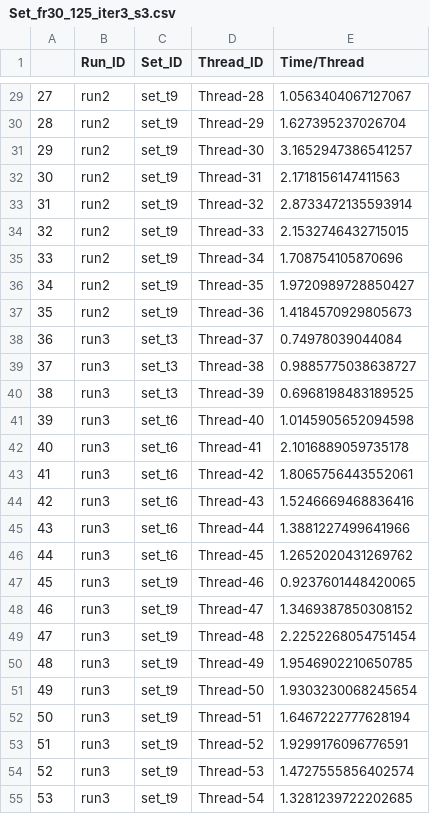
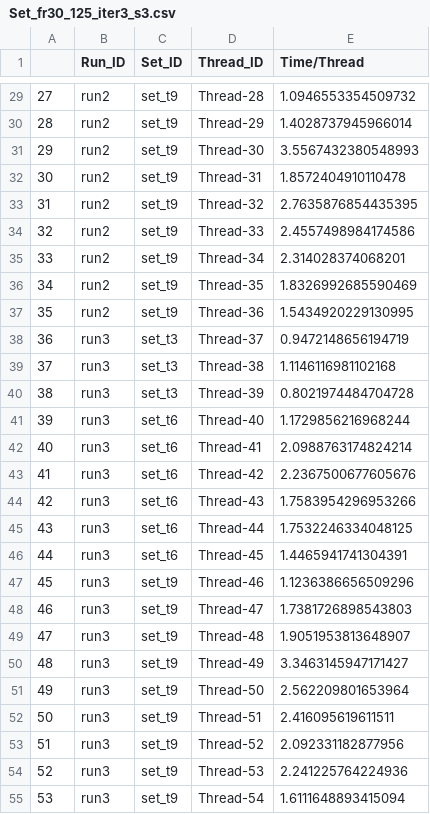
Before and after one commit to SD2E/synbiohub_adapter, a CSV file: outputs/Set_fr30_125_iter3_s3.csv, drawn as a sheet; only a part is shown, gaps mark what is left out; the diff covers the shown part only.

```diff
--- a/outputs/Set_fr30_125_iter3_s3.csv
+++ b/outputs/Set_fr30_125_iter3_s3.csv
@@ -29,27 +29,27 @@
-27,run2,set_t9,Thread-28,1.0563404067127067
-28,run2,set_t9,Thread-29,1.627395237026704
-29,run2,set_t9,Thread-30,3.1652947386541257
-30,run2,set_t9,Thread-31,2.1718156147411563
-31,run2,set_t9,Thread-32,2.8733472135593914
-32,run2,set_t9,Thread-33,2.1532746432715015
-33,run2,set_t9,Thread-34,1.708754105870696
-34,run2,set_t9,Thread-35,1.9720989728850427
-35,run2,set_t9,Thread-36,1.4184570929805673
-36,run3,set_t3,Thread-37,0.74978039044084
-37,run3,set_t3,Thread-38,0.9885775038638727
-38,run3,set_t3,Thread-39,0.6968198483189525
-39,run3,set_t6,Thread-40,1.0145905652094598
-40,run3,set_t6,Thread-41,2.1016889059735178
-41,run3,set_t6,Thread-42,1.8065756443552061
-42,run3,set_t6,Thread-43,1.5246669468836416
-43,run3,set_t6,Thread-44,1.3881227499641966
-44,run3,set_t6,Thread-45,1.2652020431269762
-45,run3,set_t9,Thread-46,0.9237601448420065
-46,run3,set_t9,Thread-47,1.3469387850308152
-47,run3,set_t9,Thread-48,2.2252268054751454
-48,run3,set_t9,Thread-49,1.9546902210650785
-49,run3,set_t9,Thread-50,1.9303230068245654
-50,run3,set_t9,Thread-51,1.6467222777628194
-51,run3,set_t9,Thread-52,1.9299176096776591
-52,run3,set_t9,Thread-53,1.4727555856402574
-53,run3,set_t9,Thread-54,1.3281239722202685
+27,run2,set_t9,Thread-28,1.0946553354509732
+28,run2,set_t9,Thread-29,1.4028737945966014
+29,run2,set_t9,Thread-30,3.5567432380548993
+30,run2,set_t9,Thread-31,1.8572404910110478
+31,run2,set_t9,Thread-32,2.7635876854435395
+32,run2,set_t9,Thread-33,2.4557498984174586
+33,run2,set_t9,Thread-34,2.314028374068201
+34,run2,set_t9,Thread-35,1.8326992685590469
+35,run2,set_t9,Thread-36,1.5434920229130995
+36,run3,set_t3,Thread-37,0.9472148656194719
+37,run3,set_t3,Thread-38,1.1146116981102168
+38,run3,set_t3,Thread-39,0.8021974484704728
+39,run3,set_t6,Thread-40,1.1729856216968244
+40,run3,set_t6,Thread-41,2.0988763174824214
+41,run3,set_t6,Thread-42,2.2367500677605676
+42,run3,set_t6,Thread-43,1.7583954296953266
+43,run3,set_t6,Thread-44,1.7532246334048125
+44,run3,set_t6,Thread-45,1.4465941741304391
+45,run3,set_t9,Thread-46,1.1236386656509296
+46,run3,set_t9,Thread-47,1.7381726898543803
+47,run3,set_t9,Thread-48,1.9051953813648907
+48,run3,set_t9,Thread-49,3.3463145947171427
+49,run3,set_t9,Thread-50,2.562209801653964
+50,run3,set_t9,Thread-51,2.416095619611511
+51,run3,set_t9,Thread-52,2.092331182877956
+52,run3,set_t9,Thread-53,2.241225764224936
+53,run3,set_t9,Thread-54,1.6111648893415094
```
Also changed, not shown: 27 edited cells elsewhere in this file, 2 other files.
